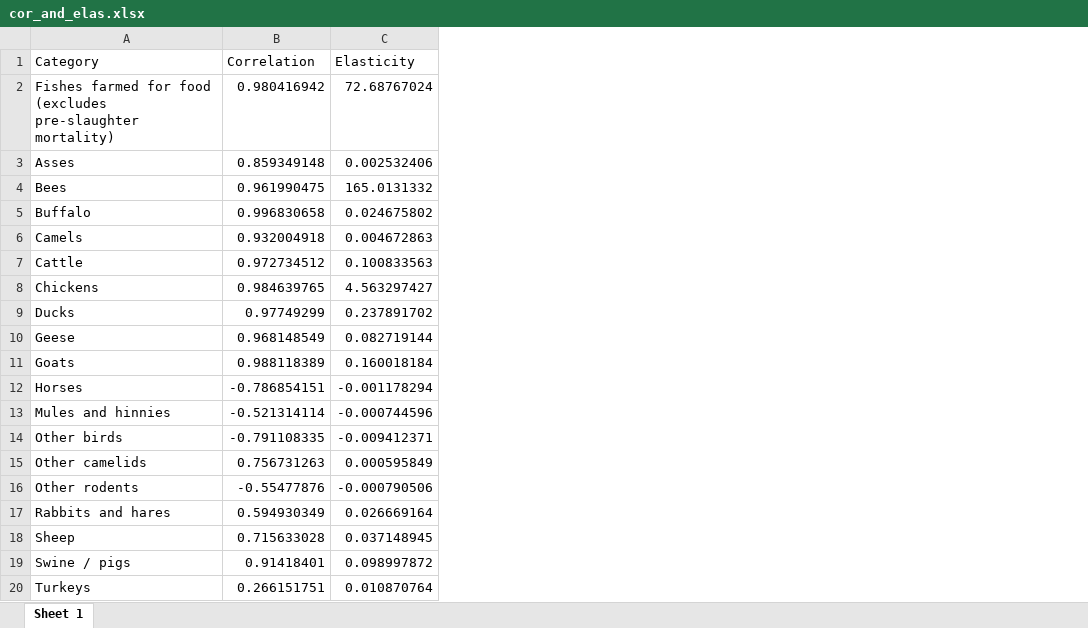
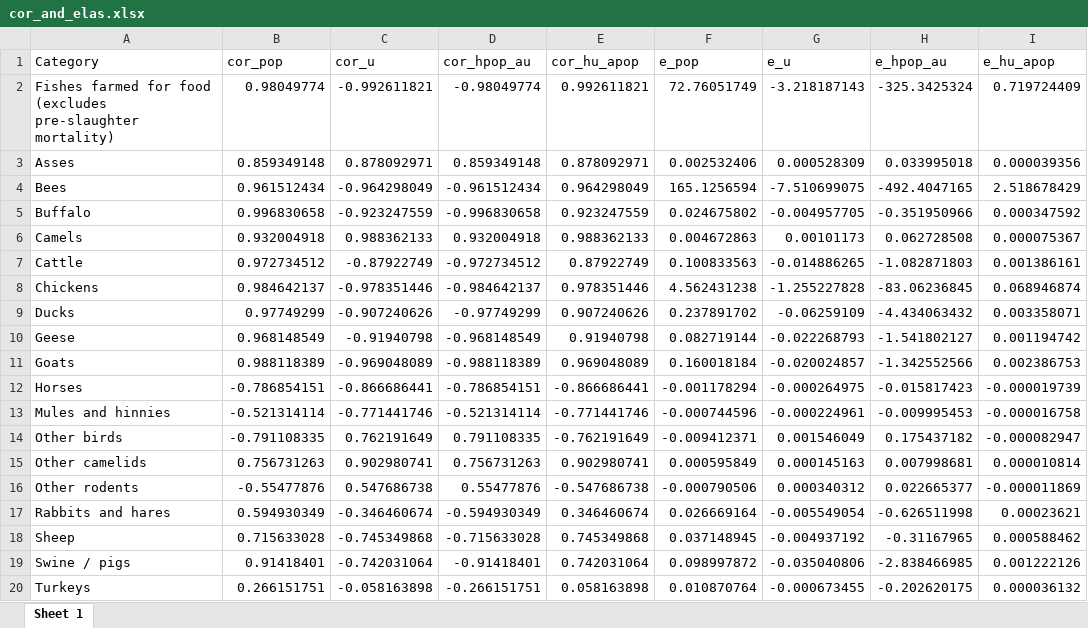
Before and after one commit to Ilsze/WAWex, an Excel workbook: first_pass/cor_and_elas.xlsx, sheet Sheet 1, drawn as a sheet; values as stored, in another font and other column widths than the file's, no borders; addresses are those after the commit; the diff names each change by its address in the sheet, - before the commit and + after, or states it on an @@ line.

Commit message:
first-pass results

```diff
--- a/first_pass/cor_and_elas.xlsx (sheet Sheet 1)
+++ b/first_pass/cor_and_elas.xlsx (sheet Sheet 1)
+column C (cor_u), rows 2-20: -0.992611821 | 0.878092971 | -0.964298049 | -0.923247559 | 0.988362133 | -0.87922749 | -0.978351446 | -0.907240626 | -0.91940798 | -0.969048089 | -0.866686441 | -0.771441746 | 0.762191649 | 0.902980741 | 0.547686738 | -0.346460674 | -0.745349868 | -0.742031064 | -0.058163898
+column D (cor_hpop_au), rows 2-20: -0.98049774 | 0.859349148 | -0.961512434 | -0.996830658 | 0.932004918 | -0.972734512 | -0.984642137 | -0.97749299 | -0.968148549 | -0.988118389 | -0.786854151 | -0.521314114 | 0.791108335 | 0.756731263 | 0.55477876 | -0.594930349 | -0.715633028 | -0.91418401 | -0.266151751
+column E (cor_hu_apop), rows 2-20: 0.992611821 | 0.878092971 | 0.964298049 | 0.923247559 | 0.988362133 | 0.87922749 | 0.978351446 | 0.907240626 | 0.91940798 | 0.969048089 | -0.866686441 | -0.771441746 | -0.762191649 | 0.902980741 | -0.547686738 | 0.346460674 | 0.745349868 | 0.742031064 | 0.058163898
+column G (e_u), rows 2-20: -3.218187143 | 0.000528309 | -7.510699075 | -0.004957705 | 0.00101173 | -0.014886265 | -1.255227828 | -0.06259109 | -0.022268793 | -0.020024857 | -0.000264975 | -0.000224961 | 0.001546049 | 0.000145163 | 0.000340312 | -0.005549054 | -0.004937192 | -0.035040806 | -0.000673455
+column H (e_hpop_au), rows 2-20: -325.3425324 | 0.033995018 | -492.4047165 | -0.351950966 | 0.062728508 | -1.082871803 | -83.06236845 | -4.434063432 | -1.541802127 | -1.342552566 | -0.015817423 | -0.009995453 | 0.175437182 | 0.007998681 | 0.022665377 | -0.626511998 | -0.31167965 | -2.838466985 | -0.202620175
+column I (e_hu_apop), rows 2-20: 0.719724409 | 0.000039356 | 2.518678429 | 0.000347592 | 0.000075367 | 0.001386161 | 0.068946874 | 0.003358071 | 0.001194742 | 0.002386753 | -0.000019739 | -0.000016758 | -0.000082947 | 0.000010814 | -0.000011869 | 0.00023621 | 0.000588462 | 0.001222126 | 0.000036132
-B1: Correlation
+B1: cor_pop
-F1: Elasticity
+F1: e_pop
-B2 (cor_pop): 0.980416942
+B2 (cor_pop): 0.98049774
-F2 (e_pop): 72.68767024
+F2 (e_pop): 72.76051749
-B4 (cor_pop): 0.961990475
+B4 (cor_pop): 0.961512434
-F4 (e_pop): 165.0131332
+F4 (e_pop): 165.1256594
-B8 (cor_pop): 0.984639765
+B8 (cor_pop): 0.984642137
-F8 (e_pop): 4.563297427
+F8 (e_pop): 4.562431238
```
Also changed, not shown: first_pass/calc_tseries.xlsx, 18 other files.
